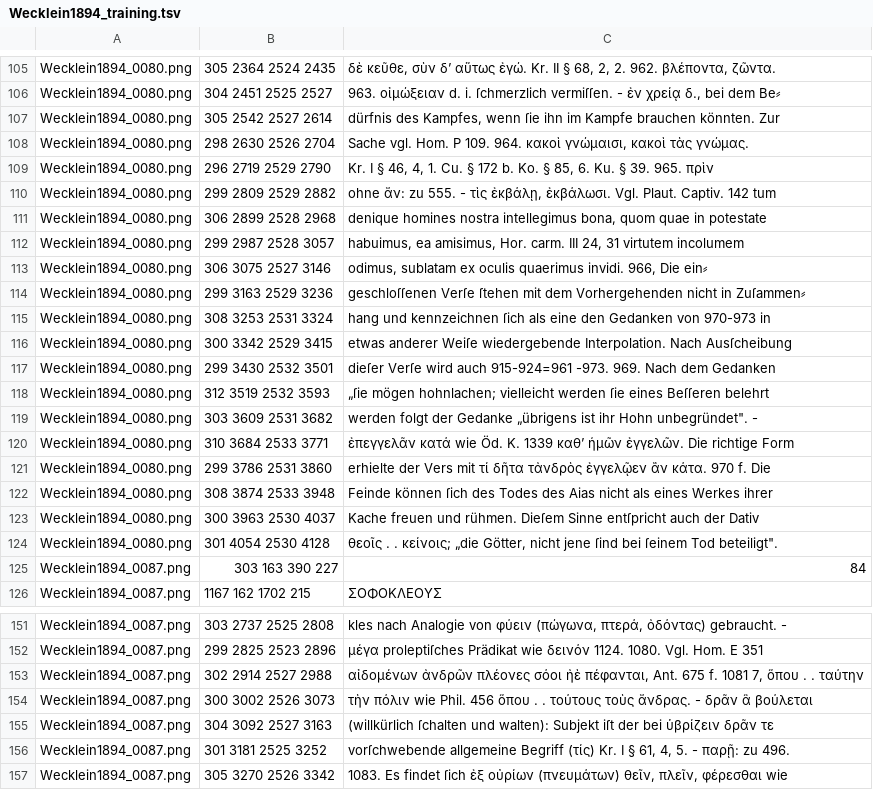
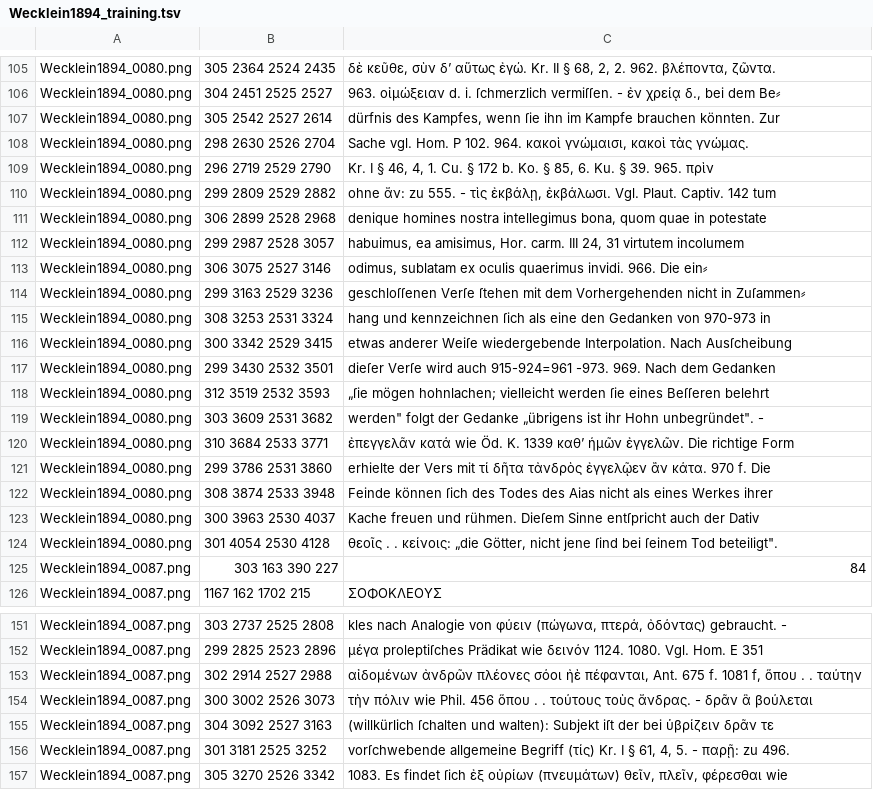
Before and after one commit to AjaxMultiCommentary/GT-commentaries-OCR, a TSV file: Wecklein1894/Wecklein1894_training.tsv, drawn as a sheet; only a part is shown, gaps mark what is left out.

Commit message:
Wecklein terminé : très peu de fautes

```diff
--- a/Wecklein1894/Wecklein1894_training.tsv
+++ b/Wecklein1894/Wecklein1894_training.tsv
@@ -107,3 +107,3 @@ Wecklein1894_0080.png	304 2451 2525 2527	963. οἰμώξειαν d. i. ſchm
 Wecklein1894_0080.png	305 2542 2527 2614	dürfnis des Kampfes, wenn ſie ihn im Kampfe brauchen könnten. Zur
-Wecklein1894_0080.png	298 2630 2526 2704	Sache vgl. Hom. P 109. 964. κακοὶ γνώμαισι, κακοὶ τὰς γνώμας.
+Wecklein1894_0080.png	298 2630 2526 2704	Sache vgl. Hom. P 102. 964. κακοὶ γνώμαισι, κακοὶ τὰς γνώμας.
 Wecklein1894_0080.png	296 2719 2529 2790	Kr. I § 46, 4, 1. Cu. § 172 b. Ko. § 85, 6. Ku. § 39. 965. πρὶν
@@ -112,3 +112,3 @@ Wecklein1894_0080.png	306 2899 2528 2968	denique homines nostra intellegimus bon
 Wecklein1894_0080.png	299 2987 2528 3057	habuimus, ea amisimus, Hor. carm. III 24, 31 virtutem incolumem
-Wecklein1894_0080.png	306 3075 2527 3146	odimus, sublatam ex oculis quaerimus invidi. 966, Die ein⸗
+Wecklein1894_0080.png	306 3075 2527 3146	odimus, sublatam ex oculis quaerimus invidi. 966. Die ein⸗
 Wecklein1894_0080.png	299 3163 2529 3236	geschloſſenen Verſe ſtehen mit dem Vorhergehenden nicht in Zuſammen⸗
@@ -118,3 +118,3 @@ Wecklein1894_0080.png	299 3430 2532 3501	dieſer Verſe wird auch 915-924=961 -9
 Wecklein1894_0080.png	312 3519 2532 3593	„ſie mögen hohnlachen; vielleicht werden ſie eines Beſſeren belehrt
-Wecklein1894_0080.png	303 3609 2531 3682	werden folgt der Gedanke „übrigens ist ihr Hohn unbegründet". -
+Wecklein1894_0080.png	303 3609 2531 3682	werden" folgt der Gedanke „übrigens ist ihr Hohn unbegründet". -
 Wecklein1894_0080.png	310 3684 2533 3771	ἐπεγγελᾶν κατά wie Öd. K. 1339 καθ’ ἡμῶν ἐγγελῶν. Die richtige Form
@@ -123,3 +123,3 @@ Wecklein1894_0080.png	308 3874 2533 3948	Feinde können ſich des Todes des Aia
 Wecklein1894_0080.png	300 3963 2530 4037	Kache freuen und rühmen. Dieſem Sinne entſpricht auch der Dativ
-Wecklein1894_0080.png	301 4054 2530 4128	θεοῖς . . κείνοις; „die Götter, nicht jene ſind bei ſeinem Tod beteiligt".
+Wecklein1894_0080.png	301 4054 2530 4128	θεοῖς . . κείνοις: „die Götter, nicht jene ſind bei ſeinem Tod beteiligt".
 Wecklein1894_0087.png	303 163 390 227	84
@@ -152,3 +152,3 @@ Wecklein1894_0087.png	303 2737 2525 2808	kles nach Analogie von φύειν (π
 Wecklein1894_0087.png	299 2825 2523 2896	μέγα proleptiſches Prädikat wie δεινόν 1124. 1080. Vgl. Hom. E 351
-Wecklein1894_0087.png	302 2914 2527 2988	αἰδομένων ἀνδρῶν πλέονες σόοι ἠὲ πέφανται, Ant. 675 f. 1081 7, ὅπου . . ταύτην
+Wecklein1894_0087.png	302 2914 2527 2988	αἰδομένων ἀνδρῶν πλέονες σόοι ἠὲ πέφανται, Ant. 675 f. 1081 f, ὅπου . . ταύτην
 Wecklein1894_0087.png	300 3002 2526 3073	τὴν πόλιν wie Phil. 456 ὅπου . . τούτους τοὺς ἄνδρας. - δρᾶν ἃ βούλεται
```
